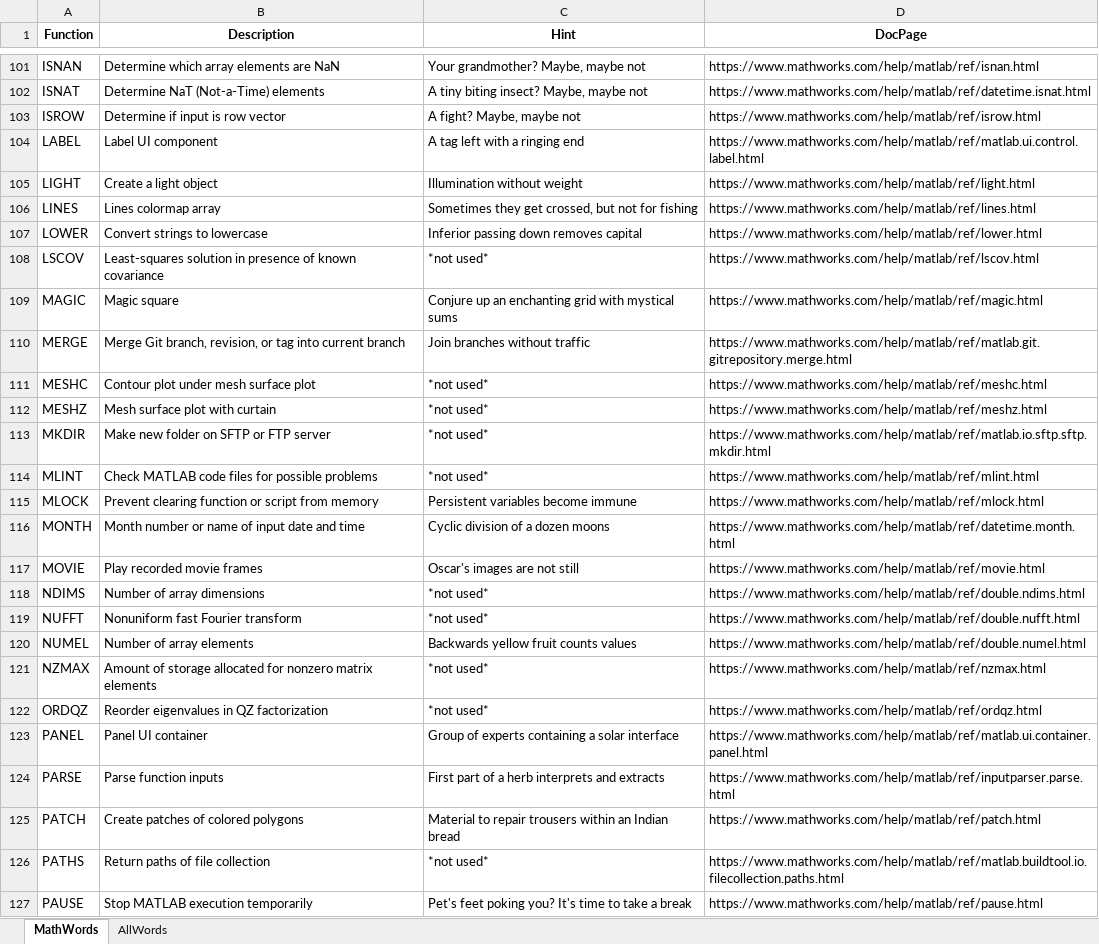
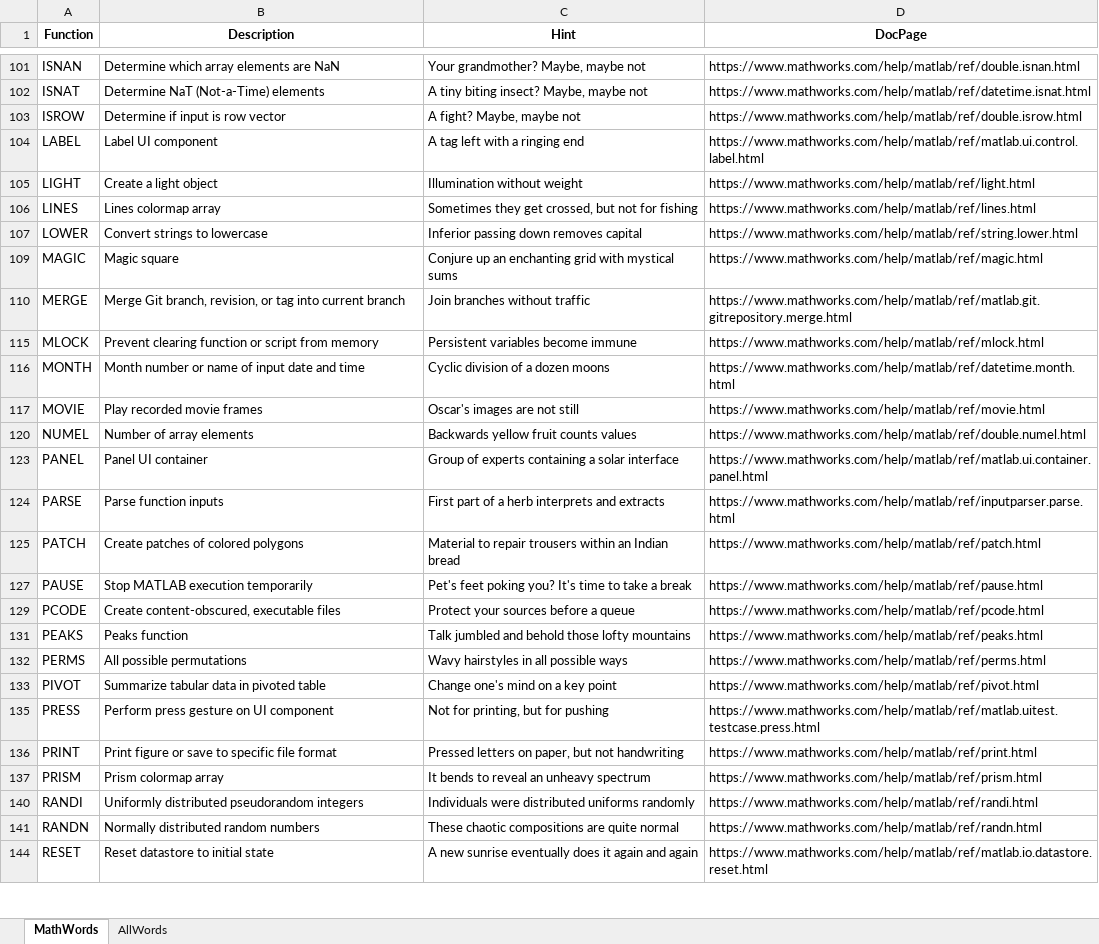
Before and after one commit to mathworks/MathWords-Puzzle-Game, an Excel workbook: MathWordsDictionary.xlsx, sheet MathWords, drawn as a sheet; only a part is shown, gaps mark what is left out; the shorter side is filled out with more unchanged rows; values as stored, in another font and other column widths than the file's, no borders; table styles not drawn; the diff covers the shown part only; the diff names each change by its address in the sheet, - before the commit and + after, or states it on an @@ line.

```diff
--- a/MathWordsDictionary.xlsx (sheet MathWords)
+++ b/MathWordsDictionary.xlsx (sheet MathWords)
-D101 (DocPage): https://www.mathworks.com/help/matlab/ref/isnan.html
+D101 (DocPage): https://www.mathworks.com/help/matlab/ref/double.isnan.html
-D103 (DocPage): https://www.mathworks.com/help/matlab/ref/isrow.html
+D103 (DocPage): https://www.mathworks.com/help/matlab/ref/double.isrow.html
-D107 (DocPage): https://www.mathworks.com/help/matlab/ref/lower.html
+D107 (DocPage): https://www.mathworks.com/help/matlab/ref/string.lower.html
@@ row 108 hidden: LSCOV | Least-squares solution in presence of known covariance | *not used* | https://www.mathworks.com/help/matlab/ref/lscov.html @@
@@ row 111 hidden: MESHC | Contour plot under mesh surface plot | *not used* | https://www.mathworks.com/help/matlab/ref/meshc.html @@
@@ row 112 hidden: MESHZ | Mesh surface plot with curtain | *not used* | https://www.mathworks.com/help/matlab/ref/meshz.html @@
@@ row 113 hidden: MKDIR | Make new folder on SFTP or FTP server | *not used* | https://www.mathworks.com/help/matlab/ref/matlab.io.sftp.sftp.mkdir.html @@
@@ row 114 hidden: MLINT | Check MATLAB code files for possible problems | *not used* | https://www.mathworks.com/help/matlab/ref/mlint.html @@
@@ row 118 hidden: NDIMS | Number of array dimensions | *not used* | https://www.mathworks.com/help/matlab/ref/double.ndims.html @@
@@ row 119 hidden: NUFFT | Nonuniform fast Fourier transform | *not used* | https://www.mathworks.com/help/matlab/ref/double.nufft.html @@
@@ row 121 hidden: NZMAX | Amount of storage allocated for nonzero matrix elements | *not used* | https://www.mathworks.com/help/matlab/ref/nzmax.html @@
@@ row 122 hidden: ORDQZ | Reorder eigenvalues in QZ factorization | *not used* | https://www.mathworks.com/help/matlab/ref/ordqz.html @@
@@ row 126 hidden: PATHS | Return paths of file collection | *not used* | https://www.mathworks.com/help/matlab/ref/matlab.buildtool.io.filecollection.paths.html @@
```
Also changed, not shown: 90 hidden or unhidden rows and 7 edited cells elsewhere in this sheet.
